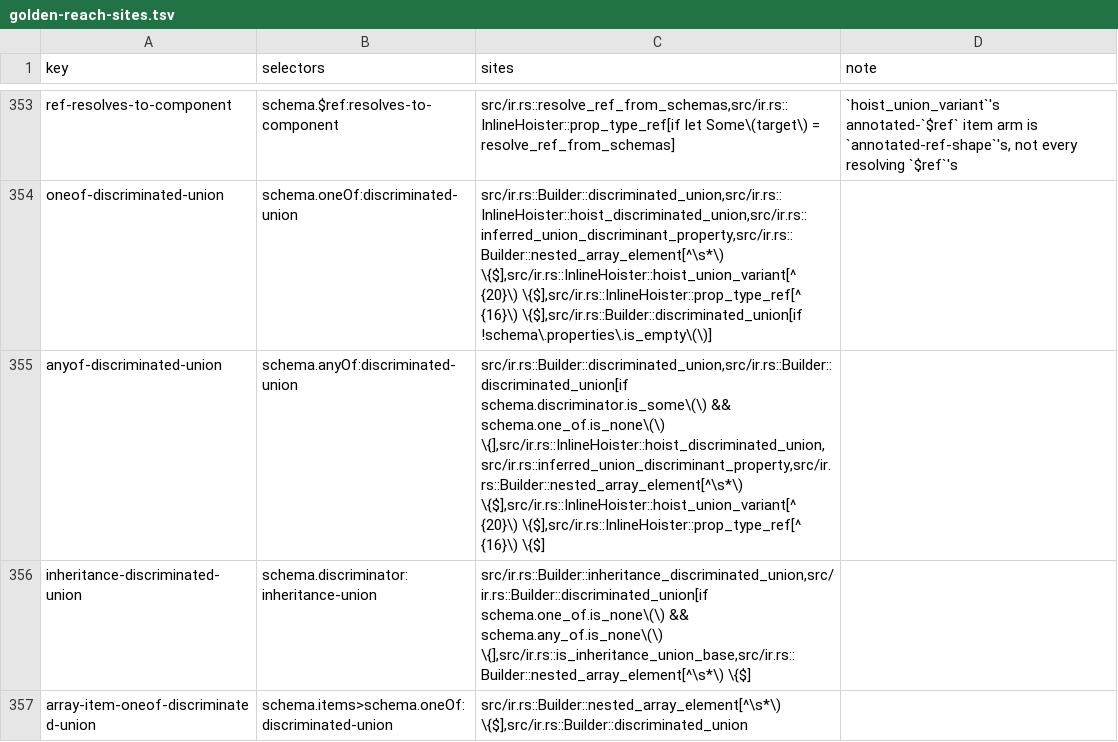
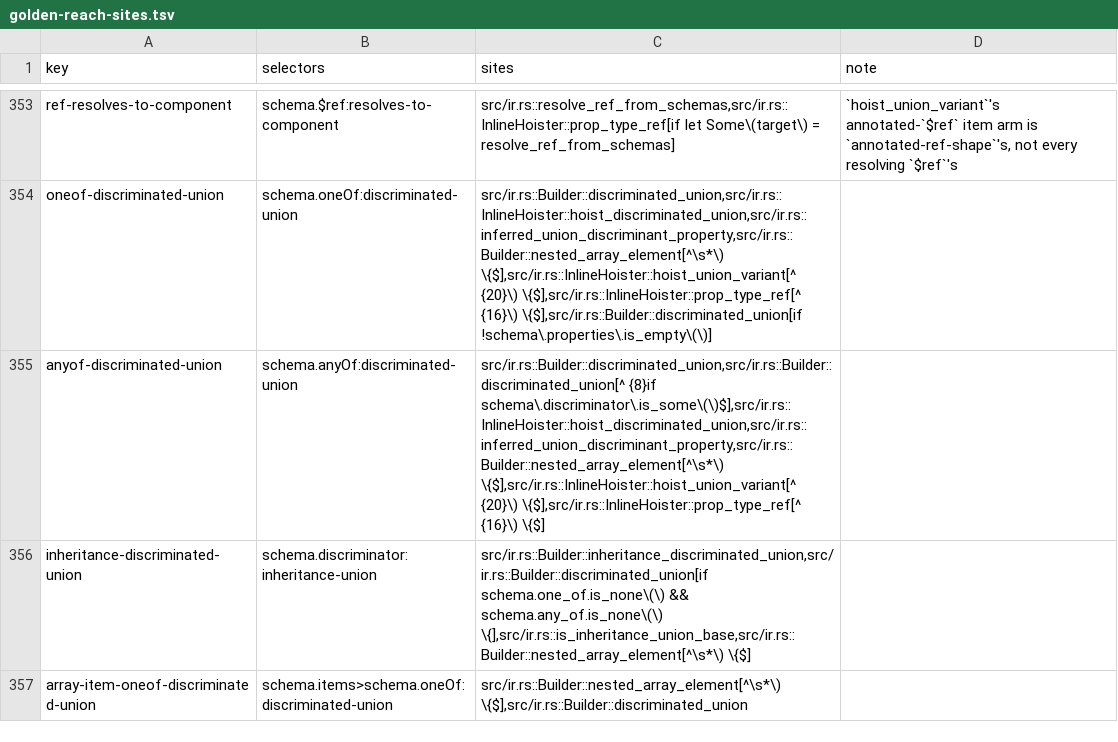
Before and after one commit to nickderobertis/crozier, a TSV file: docs/openapi-surface/golden-reach-sites.tsv, drawn as a sheet; only a part is shown, gaps mark what is left out.

```diff
--- a/docs/openapi-surface/golden-reach-sites.tsv
+++ b/docs/openapi-surface/golden-reach-sites.tsv
@@ -354,3 +354,3 @@ ref-resolves-to-component	schema.$ref:resolves-to-component	src/ir.rs::resolve_r
 oneof-discriminated-union	schema.oneOf:discriminated-union	src/ir.rs::Builder::discriminated_union,src/ir.rs::InlineHoister::hoist_discriminated_union,src/ir.rs::inferred_union_discriminant_property,src/ir.rs::Builder::nested_array_element[^\s*\) \{$],src/ir.rs::InlineHoister::hoist_union_variant[^ {20}\) \{$],src/ir.rs::InlineHoister::prop_type_ref[^ {16}\) \{$],src/ir.rs::Builder::discriminated_union[if !schema\.properties\.is_empty\(\)]	
-anyof-discriminated-union	schema.anyOf:discriminated-union	src/ir.rs::Builder::discriminated_union,src/ir.rs::Builder::discriminated_union[if schema.discriminator.is_some\(\) && schema.one_of.is_none\(\) \{],src/ir.rs::InlineHoister::hoist_discriminated_union,src/ir.rs::inferred_union_discriminant_property,src/ir.rs::Builder::nested_array_element[^\s*\) \{$],src/ir.rs::InlineHoister::hoist_union_variant[^ {20}\) \{$],src/ir.rs::InlineHoister::prop_type_ref[^ {16}\) \{$]	
+anyof-discriminated-union	schema.anyOf:discriminated-union	src/ir.rs::Builder::discriminated_union,src/ir.rs::Builder::discriminated_union[^ {8}if schema\.discriminator\.is_some\(\)$],src/ir.rs::InlineHoister::hoist_discriminated_union,src/ir.rs::inferred_union_discriminant_property,src/ir.rs::Builder::nested_array_element[^\s*\) \{$],src/ir.rs::InlineHoister::hoist_union_variant[^ {20}\) \{$],src/ir.rs::InlineHoister::prop_type_ref[^ {16}\) \{$]	
 inheritance-discriminated-union	schema.discriminator:inheritance-union	src/ir.rs::Builder::inheritance_discriminated_union,src/ir.rs::Builder::discriminated_union[if schema.one_of.is_none\(\) && schema.any_of.is_none\(\) \{],src/ir.rs::is_inheritance_union_base,src/ir.rs::Builder::nested_array_element[^\s*\) \{$]	
```
Also changed, not shown: docs/fern-measurements/handed-off/residuals.tsv, docs/openapi-surface/witness-search-combinations-schemas/certified.tsv, 6 other files.
